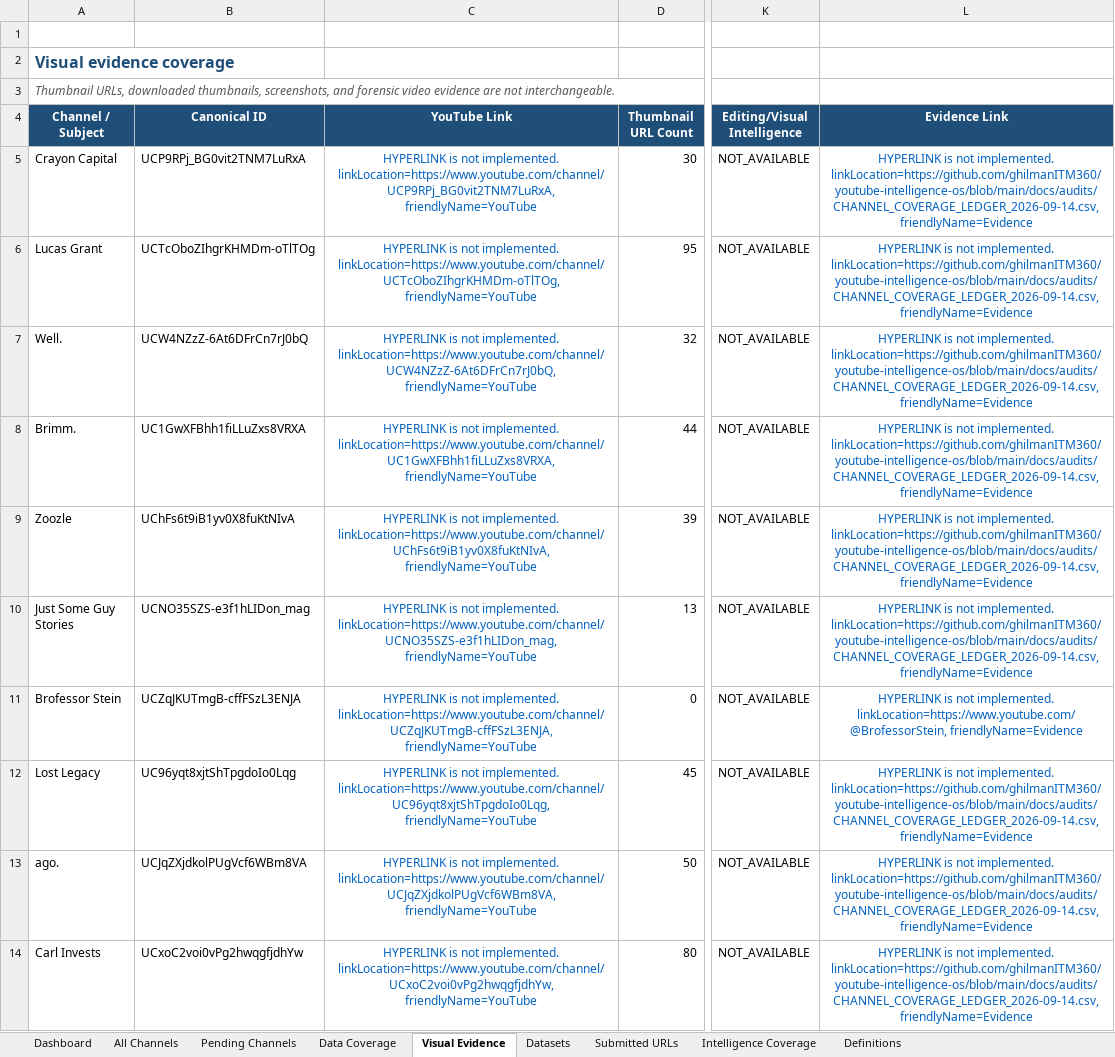
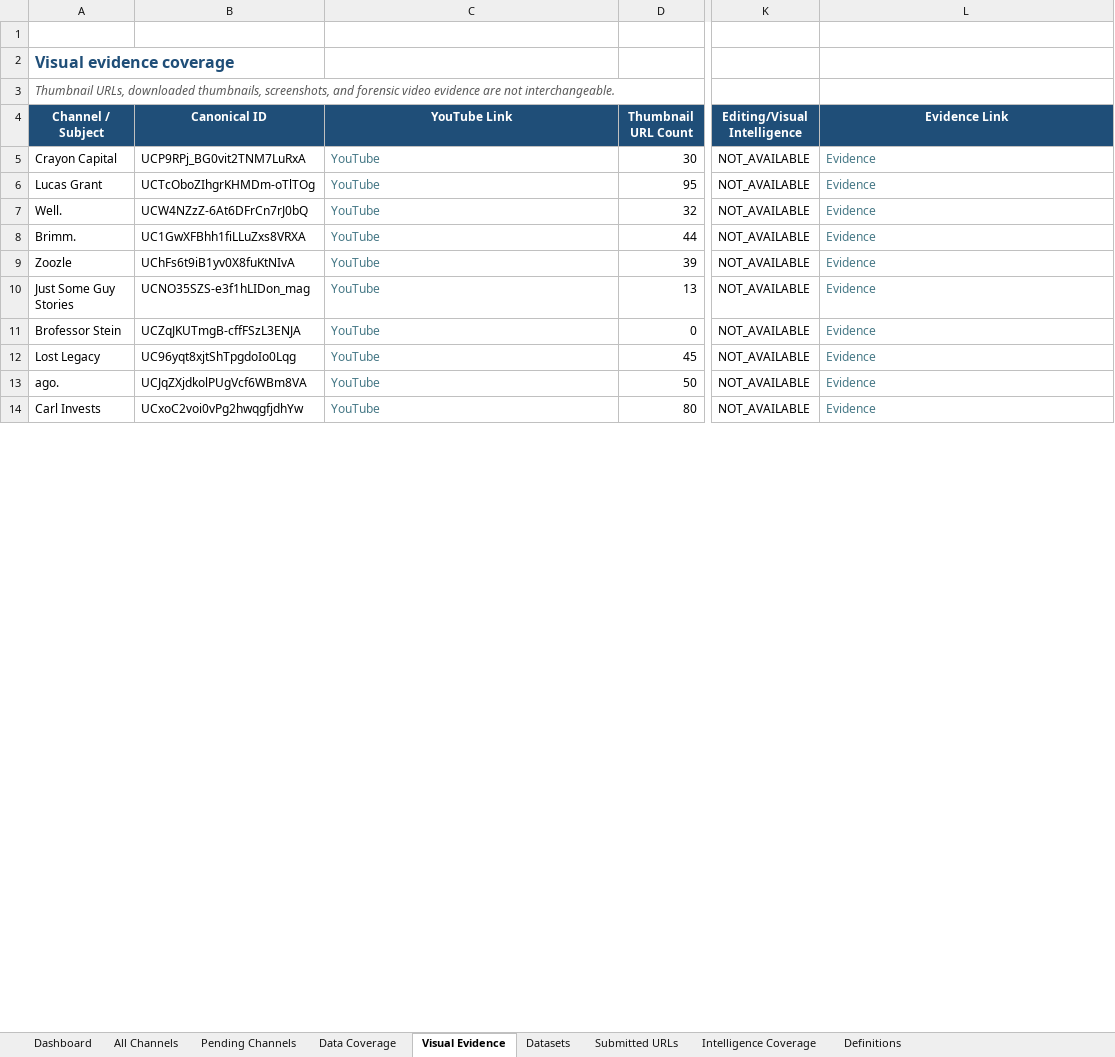
Before and after one commit to ghilmanITM360/youtube-intelligence-os, an Excel workbook: data/normalized/channel-targets/YOUTUBE_CHANNEL_MASTER_TRACKER.xlsx, sheet Visual Evidence, drawn as a sheet; only a part is shown, gaps mark what is left out; values as stored, in another font and other column widths than the file's, no borders; conditional formats and table styles not drawn; the diff covers the shown part only; the diff names each change by its address in the sheet, - before the commit and + after, or states it on an @@ line.

```diff
--- a/data/normalized/channel-targets/YOUTUBE_CHANNEL_MASTER_TRACKER.xlsx (sheet Visual Evidence)
+++ b/data/normalized/channel-targets/YOUTUBE_CHANNEL_MASTER_TRACKER.xlsx (sheet Visual Evidence)
-C5 (YouTube Link): HYPERLINK is not implemented. linkLocation=https://www.youtube.com/channel/UCP9RPj_BG0vit2TNM7LuRxA, friendlyName=YouTube
+C5 (YouTube Link): YouTube
@@ C5:C14 text colour: #0563C1 → #467886, alignment: center → left @@
-L5:L10 (Evidence Link): HYPERLINK is not implemented. linkLocation=https://github.com/ghilmanITM360/youtube-intelligence-os/blob/main/docs/audits/CHANNEL_COVERAGE_LEDGER_2026-09-14.csv, friendlyName=Evidence
+L5:L10 (Evidence Link): Evidence
@@ L5:L14 text colour: #0563C1 → #467886, alignment: center → left @@
-C6 (YouTube Link): HYPERLINK is not implemented. linkLocation=https://www.youtube.com/channel/UCTcOboZIhgrKHMDm-oTlTOg, friendlyName=YouTube
+C6 (YouTube Link): YouTube
-C7 (YouTube Link): HYPERLINK is not implemented. linkLocation=https://www.youtube.com/channel/UCW4NZzZ-6At6DFrCn7rJ0bQ, friendlyName=YouTube
+C7 (YouTube Link): YouTube
-C8 (YouTube Link): HYPERLINK is not implemented. linkLocation=https://www.youtube.com/channel/UC1GwXFBhh1fiLLuZxs8VRXA, friendlyName=YouTube
+C8 (YouTube Link): YouTube
-C9 (YouTube Link): HYPERLINK is not implemented. linkLocation=https://www.youtube.com/channel/UChFs6t9iB1yv0X8fuKtNIvA, friendlyName=YouTube
+C9 (YouTube Link): YouTube
-C10 (YouTube Link): HYPERLINK is not implemented. linkLocation=https://www.youtube.com/channel/UCNO35SZS-e3f1hLIDon_mag, friendlyName=YouTube
+C10 (YouTube Link): YouTube
-C11 (YouTube Link): HYPERLINK is not implemented. linkLocation=https://www.youtube.com/channel/UCZqJKUTmgB-cffFSzL3ENJA, friendlyName=YouTube
+C11 (YouTube Link): YouTube
-L11 (Evidence Link): HYPERLINK is not implemented. linkLocation=https://www.youtube.com/@BrofessorStein, friendlyName=Evidence
+L11 (Evidence Link): Evidence
-C12 (YouTube Link): HYPERLINK is not implemented. linkLocation=https://www.youtube.com/channel/UC96yqt8xjtShTpgdoIo0Lqg, friendlyName=YouTube
+C12 (YouTube Link): YouTube
-L12:L14 (Evidence Link): HYPERLINK is not implemented. linkLocation=https://github.com/ghilmanITM360/youtube-intelligence-os/blob/main/docs/audits/CHANNEL_COVERAGE_LEDGER_2026-09-14.csv, friendlyName=Evidence
+L12:L14 (Evidence Link): Evidence
-C13 (YouTube Link): HYPERLINK is not implemented. linkLocation=https://www.youtube.com/channel/UCJqZXjdkolPUgVcf6WBm8VA, friendlyName=YouTube
+C13 (YouTube Link): YouTube
-C14 (YouTube Link): HYPERLINK is not implemented. linkLocation=https://www.youtube.com/channel/UCxoC2voi0vPg2hwqgfjdhYw, friendlyName=YouTube
+C14 (YouTube Link): YouTube
```
Also changed, not shown: 1 added row, 125 edited cells and cell formats elsewhere in this sheet, sheet Intelligence Coverage, sheet Submitted URLs, sheet All Channels, sheet Datasets, sheet Pending Channels, sheet Dashboard, 1 more sheet, 10 other files.
